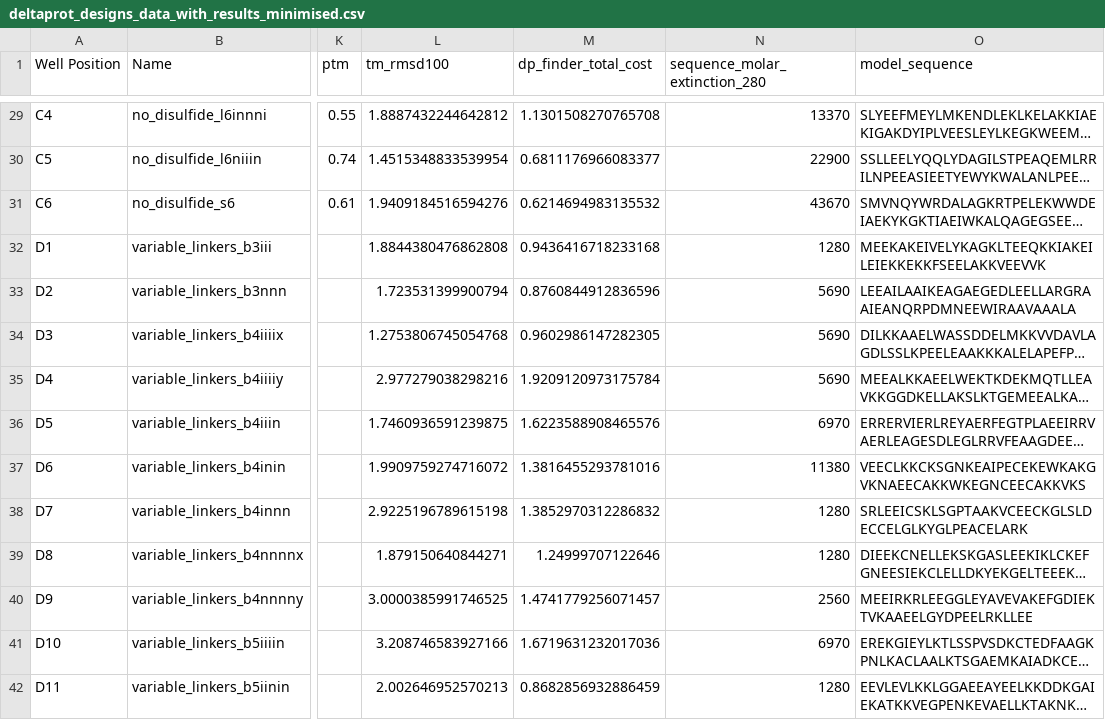
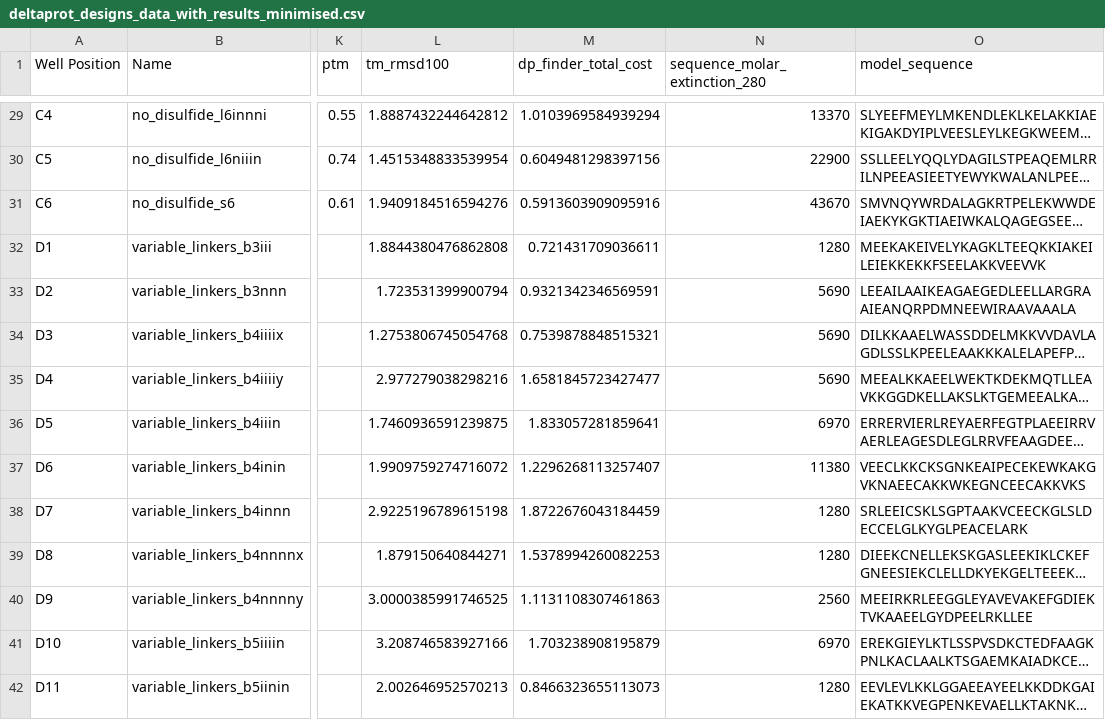
Before and after one commit to profdocpizza/deltaproteinsBristol, a CSV file: experimental_results/deltaprot_designs_data_with_results_minimised.csv, drawn as a sheet; only a part is shown, gaps mark what is left out; long unchanged cells end in …; the diff covers the shown part only; the diff names each change by its address in the sheet, - before the commit and + after, or states it on an @@ line.

```diff
--- a/experimental_results/deltaprot_designs_data_with_results_minimised.csv
+++ b/experimental_results/deltaprot_designs_data_with_results_minimised.csv
-M29 (dp_finder_total_cost): 1.1301508270765708
+M29 (dp_finder_total_cost): 1.0103969584939294
-M30 (dp_finder_total_cost): 0.6811176966083377
+M30 (dp_finder_total_cost): 0.6049481298397156
-M31 (dp_finder_total_cost): 0.6214694983135532
+M31 (dp_finder_total_cost): 0.5913603909095916
-M32 (dp_finder_total_cost): 0.9436416718233168
+M32 (dp_finder_total_cost): 0.721431709036611
-M33 (dp_finder_total_cost): 0.8760844912836596
+M33 (dp_finder_total_cost): 0.9321342346569591
-M34 (dp_finder_total_cost): 0.9602986147282305
+M34 (dp_finder_total_cost): 0.7539878848515321
-M35 (dp_finder_total_cost): 1.9209120973175784
+M35 (dp_finder_total_cost): 1.6581845723427477
-M36 (dp_finder_total_cost): 1.6223588908465576
+M36 (dp_finder_total_cost): 1.833057281859641
-M37 (dp_finder_total_cost): 1.3816455293781016
+M37 (dp_finder_total_cost): 1.2296268113257407
-M38 (dp_finder_total_cost): 1.3852970312286832
+M38 (dp_finder_total_cost): 1.8722676043184459
-M39 (dp_finder_total_cost): 1.24999707122646
+M39 (dp_finder_total_cost): 1.5378994260082253
-M40 (dp_finder_total_cost): 1.4741779256071457
+M40 (dp_finder_total_cost): 1.1131108307461863
-M41 (dp_finder_total_cost): 1.6719631232017036
+M41 (dp_finder_total_cost): 1.703238908195879
-M42 (dp_finder_total_cost): 0.8682856932886459
+M42 (dp_finder_total_cost): 0.8466323655113073
```
Also changed, not shown: 46 edited cells elsewhere in this file, experimental_results/deltaprot_designs_data_with_results.csv, 41 other files.
